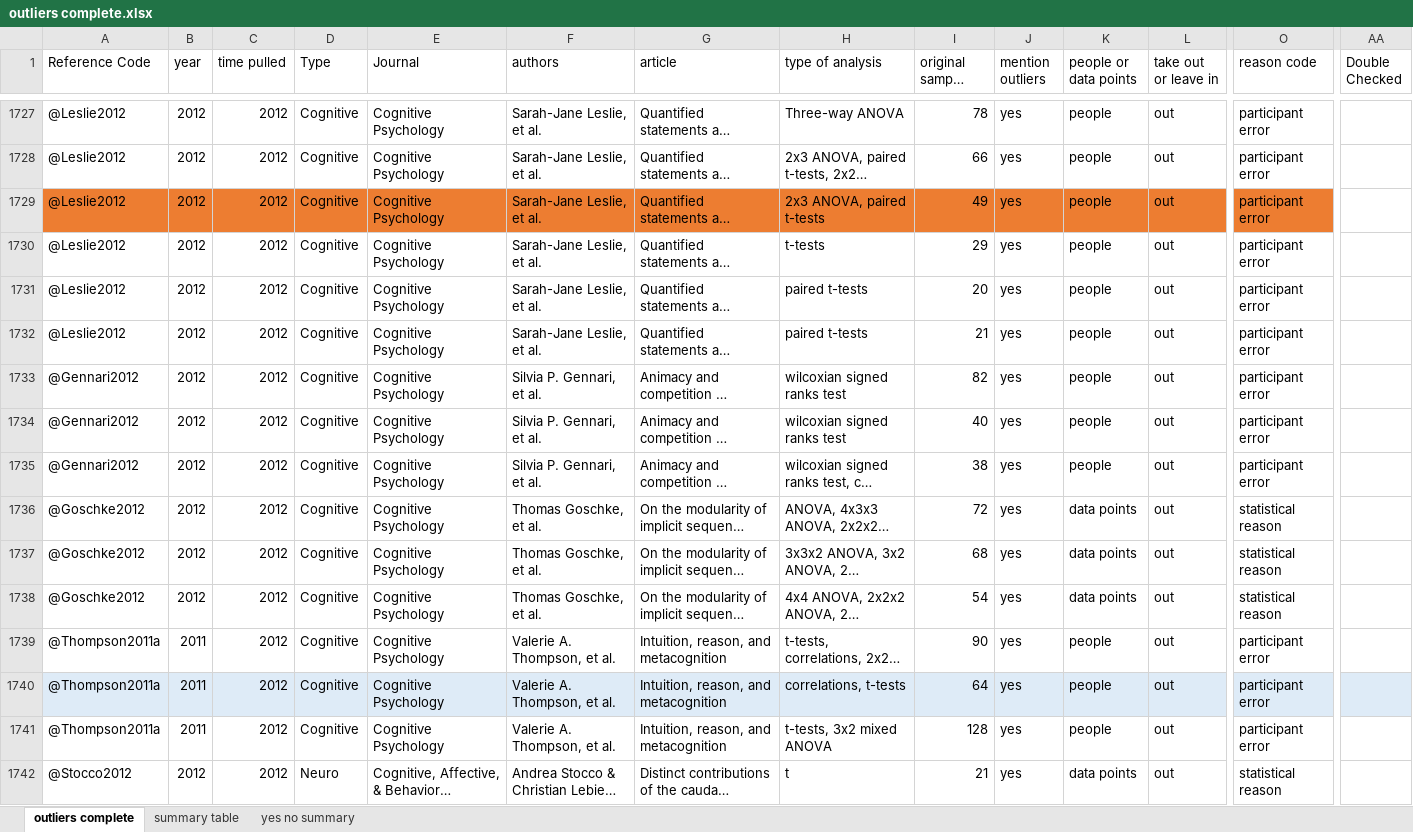
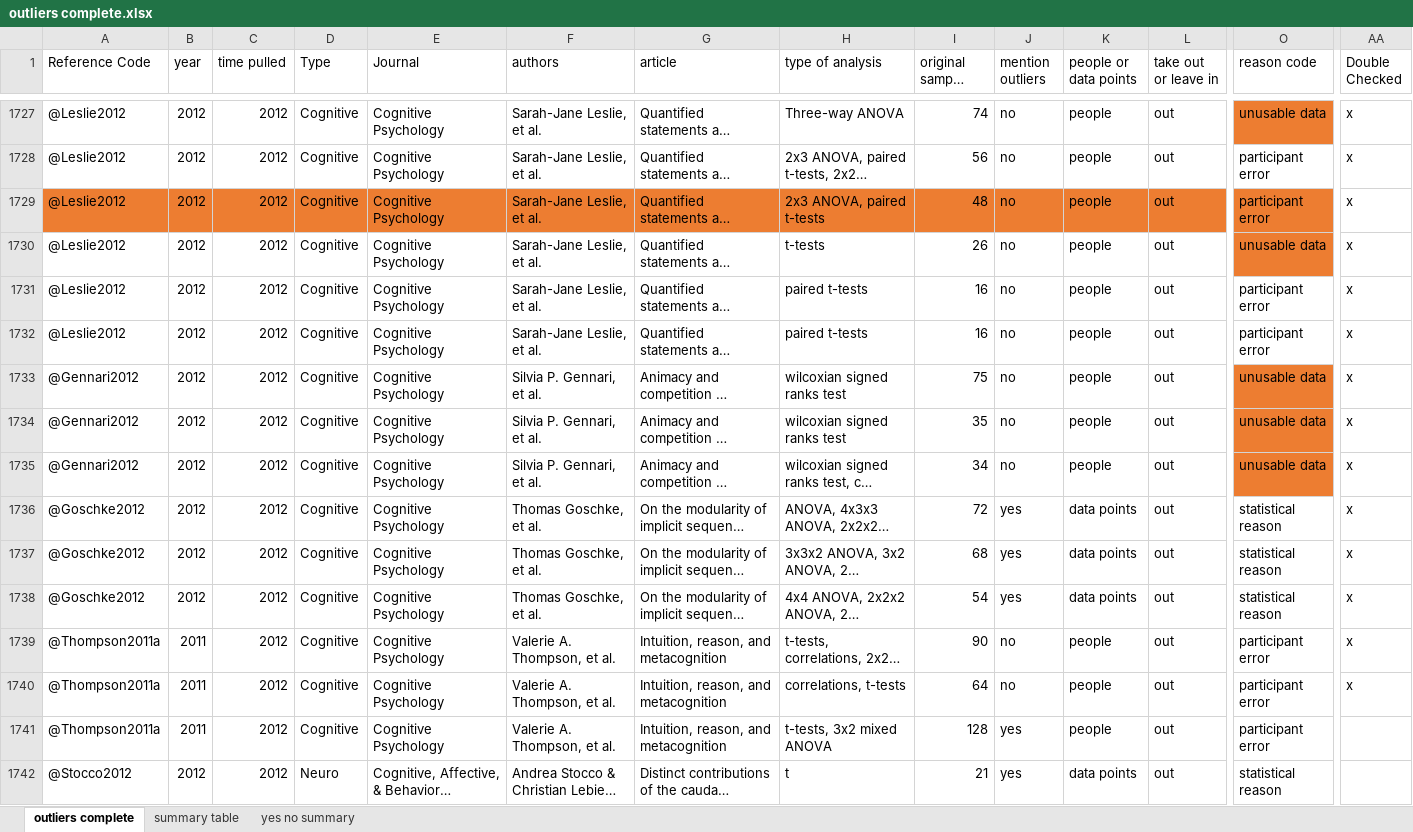
Before and after one commit to doomlab/Outliers, an Excel workbook: outliers complete.xlsx, sheet outliers complete, drawn as a sheet; only a part is shown, gaps mark what is left out; long unchanged cells end in …; values as stored, in another font and other column widths than the file's, no borders; the diff covers the shown part only; the diff names each change by its address in the sheet, - before the commit and + after, or states it on an @@ line.

```diff
--- a/outliers complete.xlsx (sheet outliers complete)
+++ b/outliers complete.xlsx (sheet outliers complete)
-I1727 (original sample size): 78
+I1727 (original sample size): 74
-J1727:J1735 (mention outliers): yes
+J1727:J1735 (mention outliers): no
-O1727 (reason code): participant error
+O1727 (reason code): unusable data
-O1727 fill: none
+O1727 fill: #ED7D31
-AA1727:AA1740 (Double Checked): (empty)
+AA1727:AA1740 (Double Checked): x
-I1728 (original sample size): 66
+I1728 (original sample size): 56
-I1729 (original sample size): 49
+I1729 (original sample size): 48
-I1730 (original sample size): 29
+I1730 (original sample size): 26
-O1730 (reason code): participant error
+O1730 (reason code): unusable data
-O1730 fill: none
+O1730 fill: #ED7D31
-I1731 (original sample size): 20
+I1731 (original sample size): 16
-I1732 (original sample size): 21
+I1732 (original sample size): 16
-I1733 (original sample size): 82
+I1733 (original sample size): 75
-O1733:O1735 (reason code): participant error
+O1733:O1735 (reason code): unusable data
-O1733:O1735 fill: none
+O1733:O1735 fill: #ED7D31
-I1734 (original sample size): 40
+I1734 (original sample size): 35
-I1735 (original sample size): 38
+I1735 (original sample size): 34
-J1739:J1740 (mention outliers): yes
+J1739:J1740 (mention outliers): no
-A1740:AA1740 fill: #DEEBF7
+A1740:AA1740 fill: none
```
Also changed, not shown: 59 edited cells and cell formats elsewhere in this sheet.
